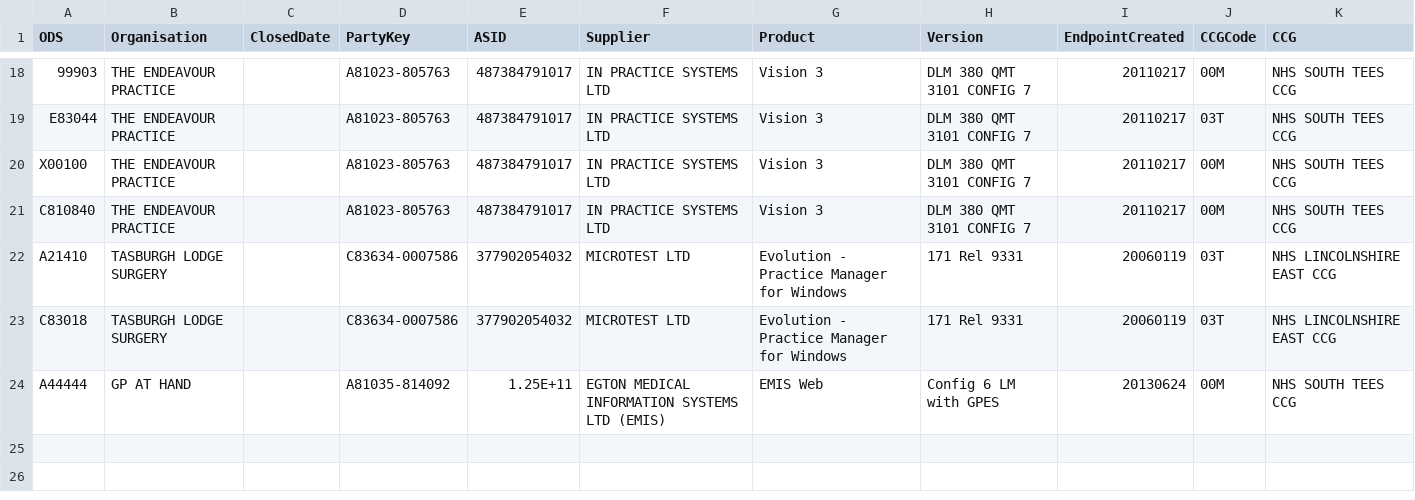
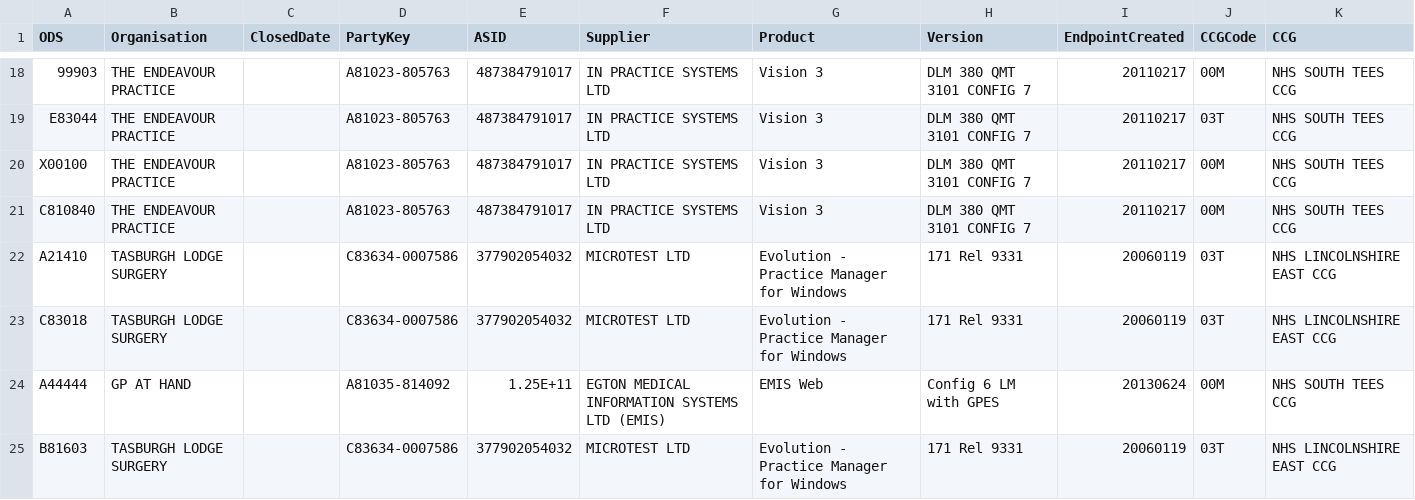
Before and after one commit to NHSDigital/nhs-app-api, a CSV file: backendworker/configurations/gpinfo.csv, drawn as a sheet; only a part is shown, gaps mark what is left out; the diff names each change by its address in the sheet, - before the commit and + after, or states it on an @@ line.

Commit message:
task - adding missing microtest ods code to dev gpinfo.csv - will be needed for testing nhso 1754/1755

```diff
--- a/backendworker/configurations/gpinfo.csv
+++ b/backendworker/configurations/gpinfo.csv
+row 25: B81603 | TASBURGH LODGE SURGERY |  | C83634-0007586 | 377902054032 | MICROTEST LTD | Evolution - Practice Manager for Windows | 171 Rel 9331 | 20060119 | 03T | NHS LINCOLNSHIRE EAST CCG
```
